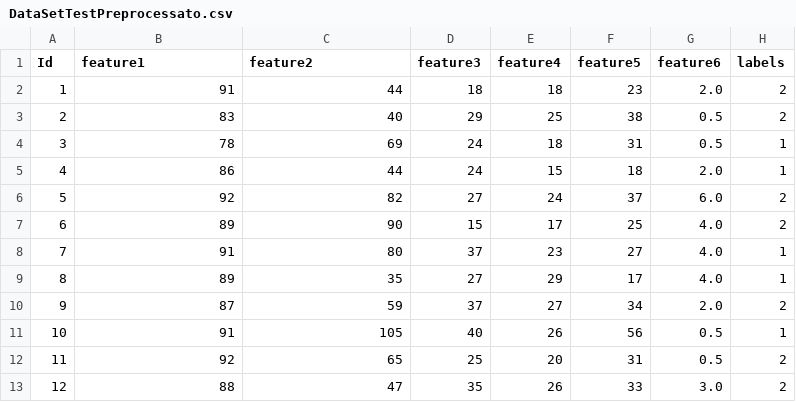
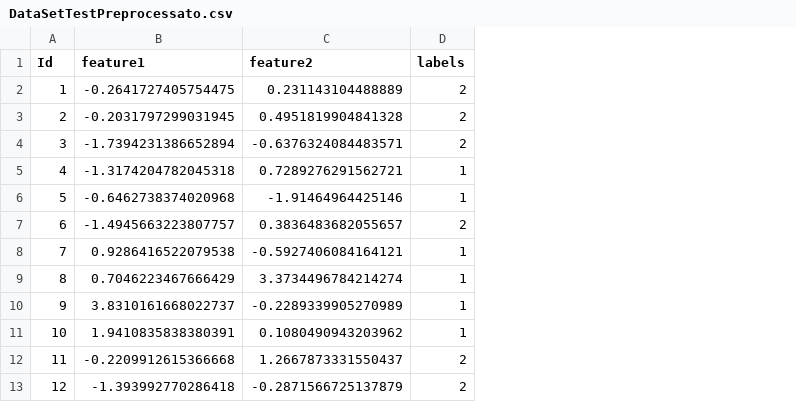
Before and after one commit to Robertales/QuantuMoonLight, a CSV file: app/source/classificazioneDataset/testingFiles/DataSetTestPreprocessato.csv, drawn as a sheet; only a part is shown; removed rows and columns are numbered as before the commit, all else as after; the diff covers the shown part only; the diff names each change by its address in the sheet, - before the commit and + after, or states it on an @@ line.

```diff
--- a/app/source/classificazioneDataset/testingFiles/DataSetTestPreprocessato.csv
+++ b/app/source/classificazioneDataset/testingFiles/DataSetTestPreprocessato.csv
-column D (feature3), rows 2-13: 18 | 29 | 24 | 24 | 27 | 15 | 37 | 27 | 37 | 40 | 25 | 35
-column E (feature4), rows 2-13: 18 | 25 | 18 | 15 | 24 | 17 | 23 | 29 | 27 | 26 | 20 | 26
-column F (feature5), rows 2-13: 23 | 38 | 31 | 18 | 37 | 25 | 27 | 17 | 34 | 56 | 31 | 33
-column G (feature6), rows 2-13: 2.0 | 0.5 | 0.5 | 2.0 | 6.0 | 4.0 | 4.0 | 4.0 | 2.0 | 0.5 | 0.5 | 3.0
-B2 (feature1): 91
+B2 (feature1): -0.2641727405754475
-C2 (feature2): 44
+C2 (feature2): 0.231143104488889
-B3 (feature1): 83
+B3 (feature1): -0.2031797299031945
-C3 (feature2): 40
+C3 (feature2): 0.4951819904841328
-B4 (feature1): 78
+B4 (feature1): -1.7394231386652894
-C4 (feature2): 69
+C4 (feature2): -0.6376324084483571
-D4 (labels): 1
+D4 (labels): 2
-B5 (feature1): 86
+B5 (feature1): -1.3174204782045318
-C5 (feature2): 44
+C5 (feature2): 0.7289276291562721
-B6 (feature1): 92
+B6 (feature1): -0.6462738374020968
-C6 (feature2): 82
+C6 (feature2): -1.91464964425146
-D6 (labels): 2
+D6 (labels): 1
-B7 (feature1): 89
+B7 (feature1): -1.4945663223807757
-C7 (feature2): 90
+C7 (feature2): 0.3836483682055657
-B8 (feature1): 91
+B8 (feature1): 0.9286416522079538
-C8 (feature2): 80
+C8 (feature2): -0.5927406084164121
-B9 (feature1): 89
+B9 (feature1): 0.7046223467666429
-C9 (feature2): 35
+C9 (feature2): 3.3734496784214274
-B10 (feature1): 87
+B10 (feature1): 3.8310161668022737
-C10 (feature2): 59
+C10 (feature2): -0.2289339905270989
-D10 (labels): 2
+D10 (labels): 1
-B11 (feature1): 91
+B11 (feature1): 1.9410835838380391
-C11 (feature2): 105
+C11 (feature2): 0.1080490943203962
-B12 (feature1): 92
+B12 (feature1): -0.2209912615366668
-C12 (feature2): 65
+C12 (feature2): 1.2667873331550437
-B13 (feature1): 88
+B13 (feature1): -1.393992770286418
-C13 (feature2): 47
+C13 (feature2): -0.2871566725137879
```
Also changed, not shown: 19 edited cells elsewhere in this file, app/source/classificazioneDataset/testingFiles/DataSetTrainPreprocessato.csv, 6 other files.
